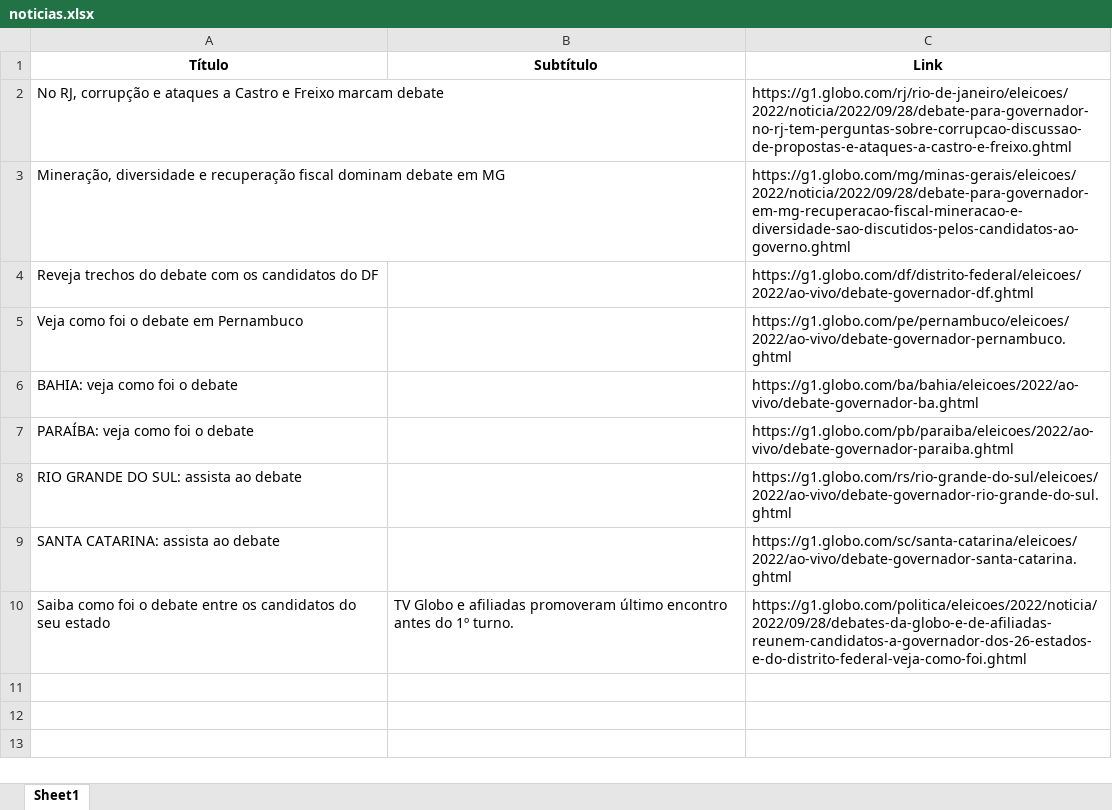
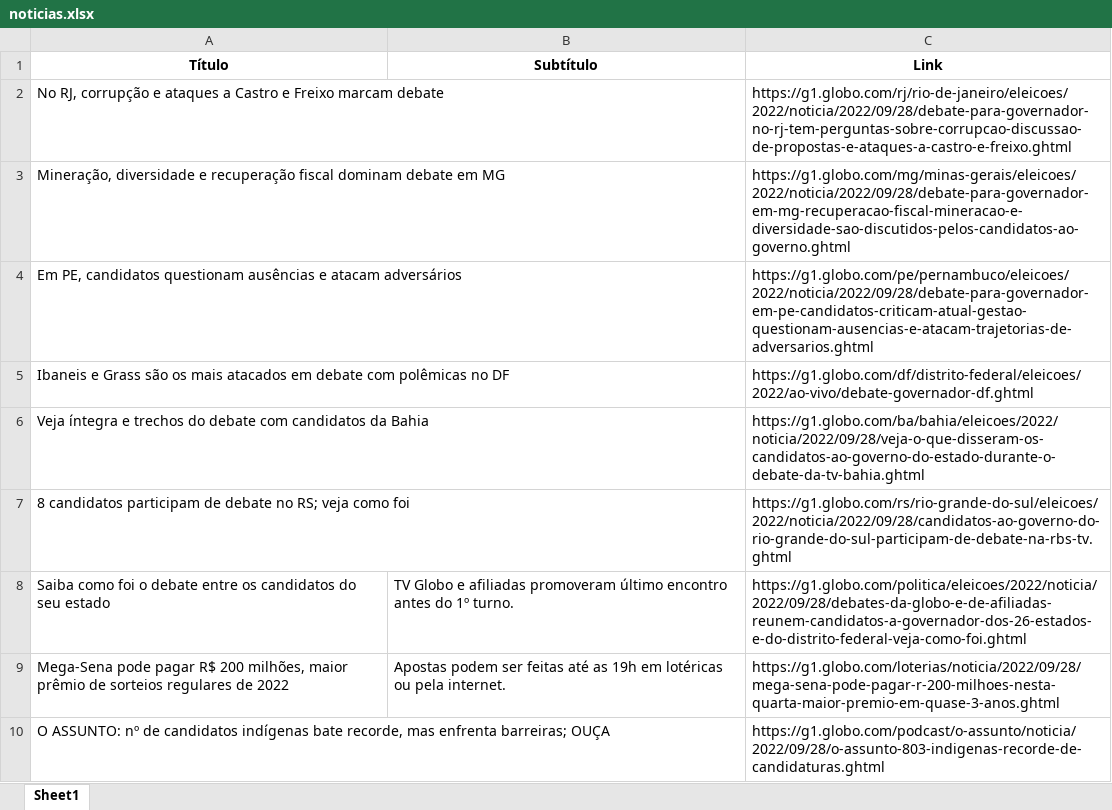
Before and after one commit to guiworldtv2/testeando-publico, an Excel workbook: noticias.xlsx, sheet Sheet1, drawn as a sheet; values as stored, in another font and other column widths than the file's, no borders; removed rows and columns are numbered as before the commit, all else as after; the diff names each change by its address in the sheet, - before the commit and + after, or states it on an @@ line.

```diff
--- a/noticias.xlsx (sheet Sheet1)
+++ b/noticias.xlsx (sheet Sheet1)
+row 4: Em PE, candidatos questionam ausências e atacam adversários |  | https://g1.globo.com/pe/pernambuco/eleicoes/2022/noticia/2022/09/28/debate-para-governador-em-pe-candidatos-criticam-atual-gestao-questionam-ausencias-e-atacam-trajetorias-de-adversarios.ghtml
-A5 (Título): Reveja trechos do debate com os candidatos do DF
+A5 (Título): Ibaneis e Grass são os mais atacados em debate com polêmicas no DF
-row 5: Veja como foi o debate em Pernambuco |  | https://g1.globo.com/pe/pernambuco/eleicoes/2022/ao-vivo/debate-governador-pernambuco.ghtml
-row 6: BAHIA: veja como foi o debate |  | https://g1.globo.com/ba/bahia/eleicoes/2022/ao-vivo/debate-governador-ba.ghtml
-row 7: PARAÍBA: veja como foi o debate |  | https://g1.globo.com/pb/paraiba/eleicoes/2022/ao-vivo/debate-governador-paraiba.ghtml
-row 8: RIO GRANDE DO SUL: assista ao debate |  | https://g1.globo.com/rs/rio-grande-do-sul/eleicoes/2022/ao-vivo/debate-governador-rio-grande-do-sul.ghtml
-row 9: SANTA CATARINA: assista ao debate |  | https://g1.globo.com/sc/santa-catarina/eleicoes/2022/ao-vivo/debate-governador-santa-catarina.ghtml
+row 6: Veja íntegra e trechos do debate com candidatos da Bahia |  | https://g1.globo.com/ba/bahia/eleicoes/2022/noticia/2022/09/28/veja-o-que-disseram-os-candidatos-ao-governo-do-estado-durante-o-debate-da-tv-bahia.ghtml
+row 7: 8 candidatos participam de debate no RS; veja como foi |  | https://g1.globo.com/rs/rio-grande-do-sul/eleicoes/2022/noticia/2022/09/28/candidatos-ao-governo-do-rio-grande-do-sul-participam-de-debate-na-rbs-tv.ghtml
+row 9: Mega-Sena pode pagar R$ 200 milhões, maior prêmio de sorteios regulares de 2022 | Apostas podem ser feitas até as 19h em lotéricas ou pela internet. | https://g1.globo.com/loterias/noticia/2022/09/28/mega-sena-pode-pagar-r-200-milhoes-nesta-quarta-maior-premio-em-quase-3-anos.ghtml
+row 10: O ASSUNTO: nº de candidatos indígenas bate recorde, mas enfrenta barreiras; OUÇA |  | https://g1.globo.com/podcast/o-assunto/noticia/2022/09/28/o-assunto-803-indigenas-recorde-de-candidaturas.ghtml
```
